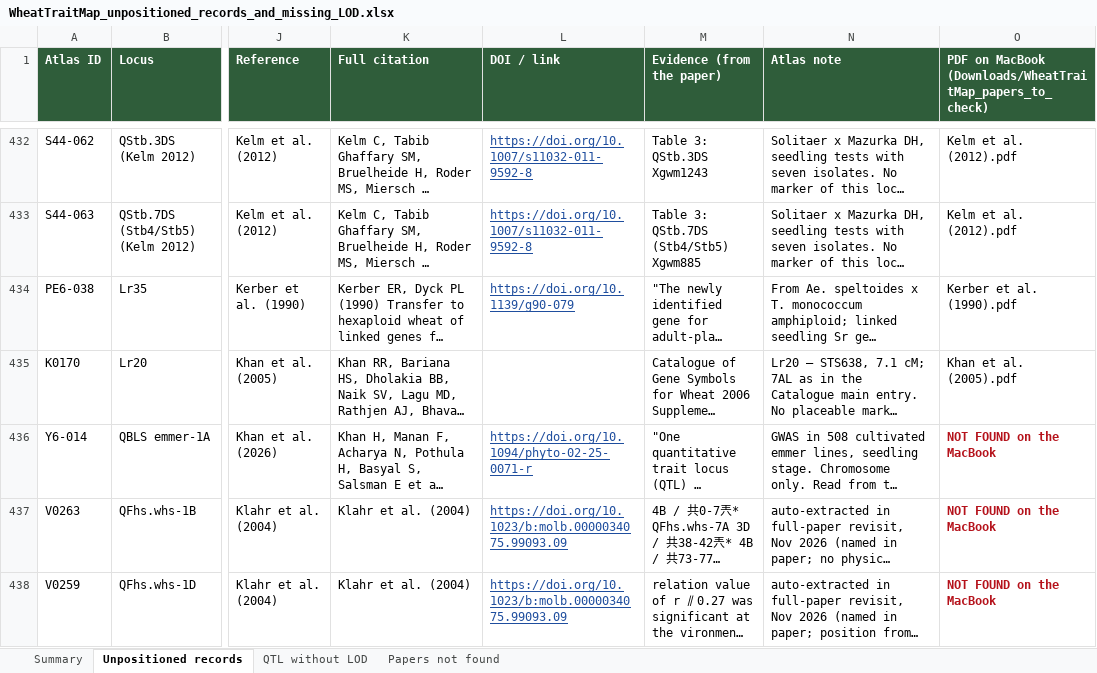
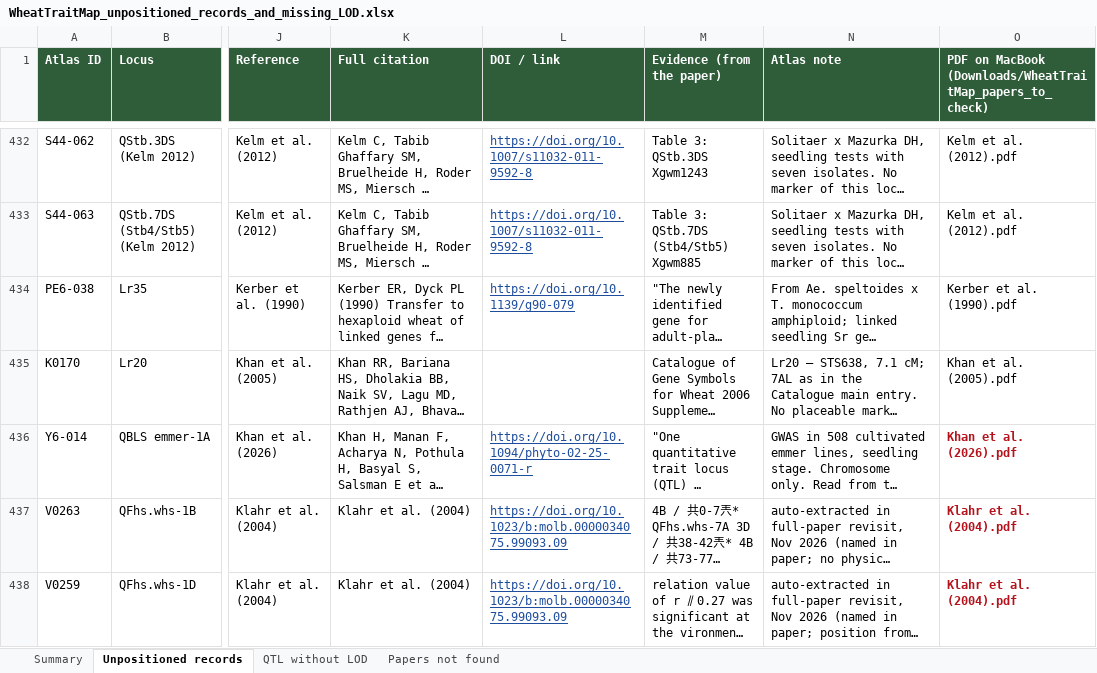
Before and after one commit to neerajvasistha-netize/WheatNHR-Atlas, an Excel workbook: curation/WheatTraitMap_unpositioned_records_and_missing_LOD.xlsx, sheet Unpositioned records, drawn as a sheet; only a part is shown, gaps mark what is left out; long unchanged cells end in …; values as stored, in another font and other column widths than the file's, no borders; the diff covers the shown part only; the diff names each change by its address in the sheet, - before the commit and + after, or states it on an @@ line.

```diff
--- a/curation/WheatTraitMap_unpositioned_records_and_missing_LOD.xlsx (sheet Unpositioned records)
+++ b/curation/WheatTraitMap_unpositioned_records_and_missing_LOD.xlsx (sheet Unpositioned records)
-O436: NOT FOUND on the MacBook
+O436: Khan et al. (2026).pdf
-O437:O438: NOT FOUND on the MacBook
+O437:O438: Klahr et al. (2004).pdf
```
Also changed, not shown: 55 edited cells elsewhere in this sheet, sheet Papers not found, sheet QTL without LOD, sheet Summary, 2 other files.
